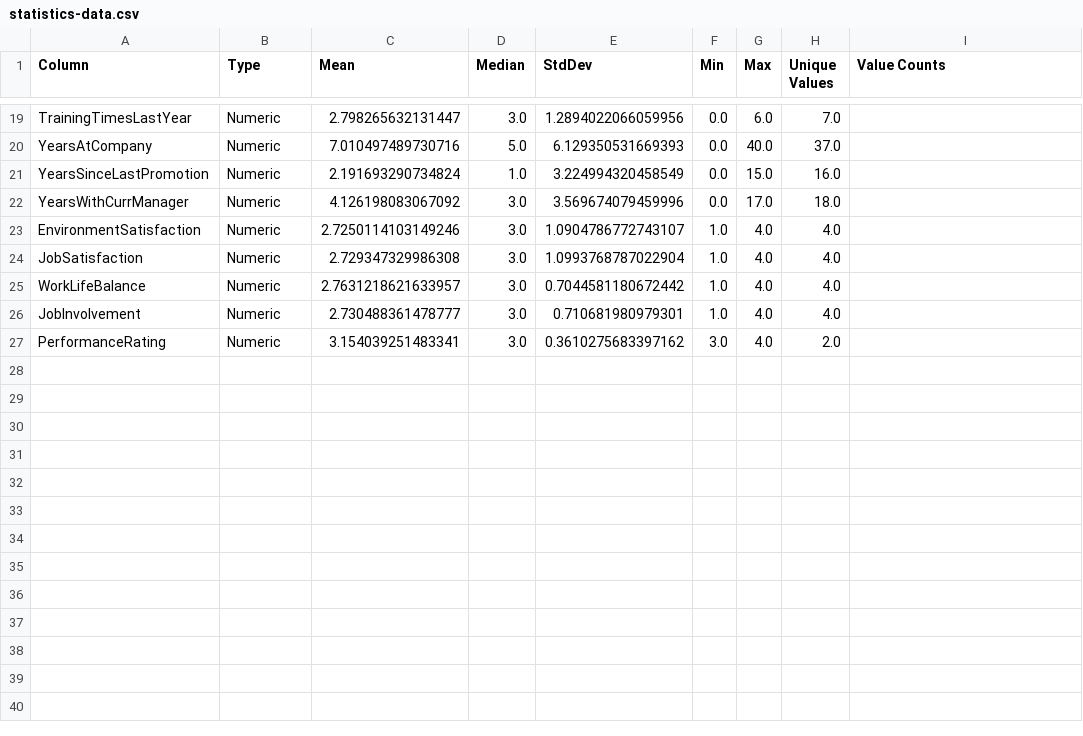
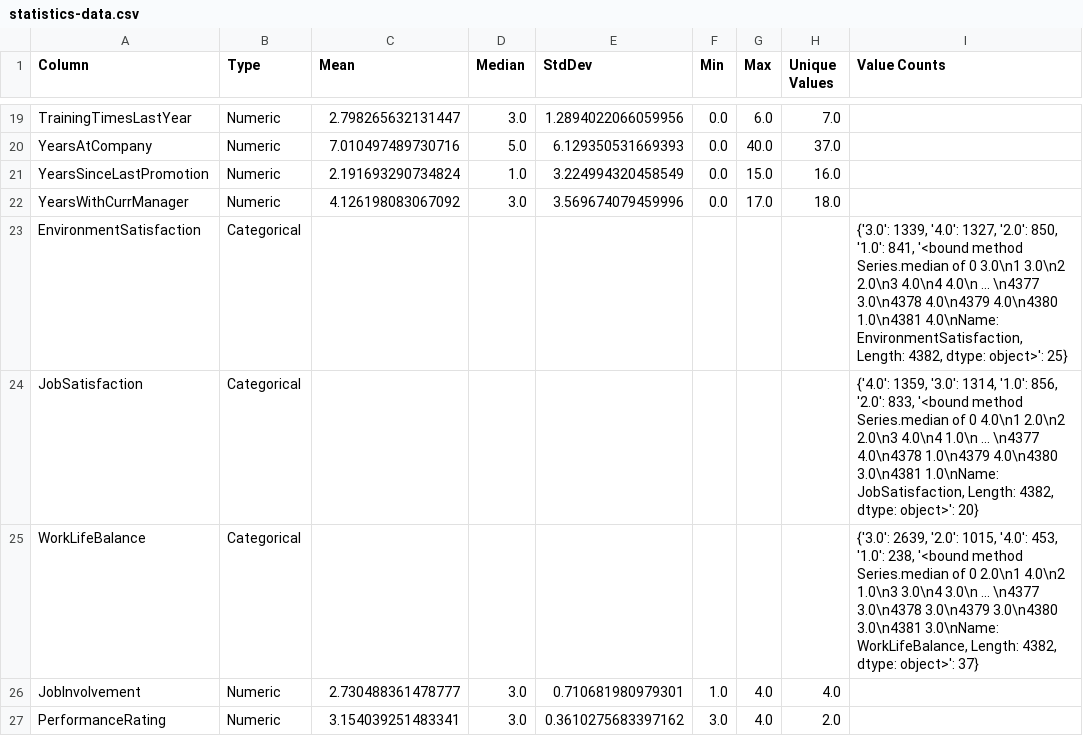
Before and after one commit to AymaneHilmi/HumanForYou, a CSV file: statistics-data.csv, drawn as a sheet; only a part is shown, gaps mark what is left out.

```diff
--- a/statistics-data.csv
+++ b/statistics-data.csv
@@ -22,5 +22,5 @@ YearsSinceLastPromotion,Numeric,2.191693290734824,1.0,3.224994320458549,0.0,15.0
 YearsWithCurrManager,Numeric,4.126198083067092,3.0,3.569674079459996,0.0,17.0,18.0,
-EnvironmentSatisfaction,Numeric,2.7250114103149246,3.0,1.0904786772743107,1.0,4.0,4.0,
-JobSatisfaction,Numeric,2.729347329986308,3.0,1.0993768787022904,1.0,4.0,4.0,
-WorkLifeBalance,Numeric,2.7631218621633957,3.0,0.7044581180672442,1.0,4.0,4.0,
+EnvironmentSatisfaction,Categorical,,,,,,,"{'3.0': 1339, '4.0': 1327, '2.0': 850, '1.0': 841, '<bound method Series.median of 0       3.0\n1       3.0\n2       2.0\n3       4.0\n4       4.0\n       ... \n4377    3.0\n4378    4.0\n4379    4.0\n4380    1.0\n4381    4.0\nName: EnvironmentSatisfaction, Length: 4382, dtype: object>': 25}"
+JobSatisfaction,Categorical,,,,,,,"{'4.0': 1359, '3.0': 1314, '1.0': 856, '2.0': 833, '<bound method Series.median of 0       4.0\n1       2.0\n2       2.0\n3       4.0\n4       1.0\n       ... \n4377    4.0\n4378    1.0\n4379    4.0\n4380    3.0\n4381    1.0\nName: JobSatisfaction, Length: 4382, dtype: object>': 20}"
+WorkLifeBalance,Categorical,,,,,,,"{'3.0': 2639, '2.0': 1015, '4.0': 453, '1.0': 238, '<bound method Series.median of 0       2.0\n1       4.0\n2       1.0\n3       3.0\n4       3.0\n       ... \n4377    3.0\n4378    3.0\n4379    3.0\n4380    3.0\n4381    3.0\nName: WorkLifeBalance, Length: 4382, dtype: object>': 37}"
 JobInvolvement,Numeric,2.730488361478777,3.0,0.710681980979301,1.0,4.0,4.0,
```
Also changed, not shown: statistics-attrition.csv, 6 other files.
